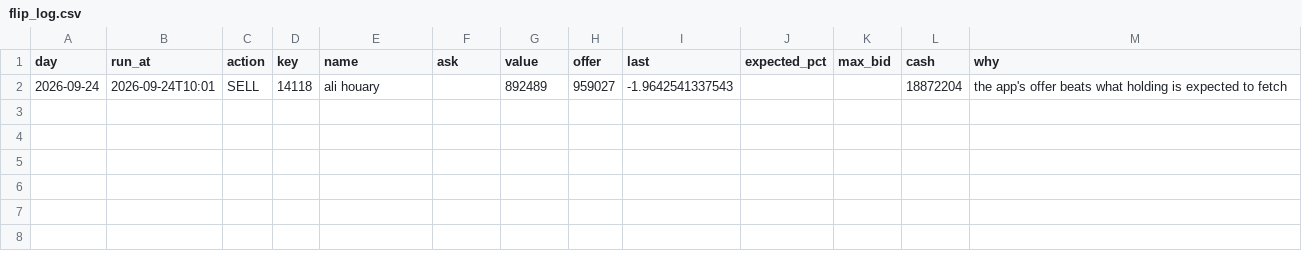
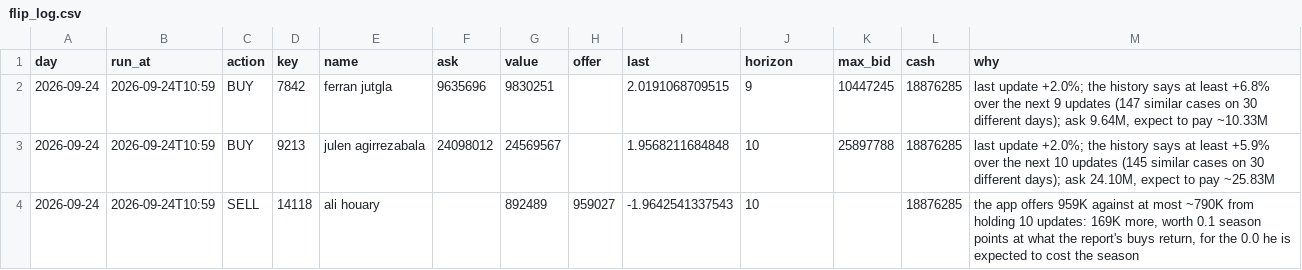
Before and after one commit to OrsM/liga_five_guys, a CSV file: data/decisions/flip_log.csv, drawn as a sheet.

```diff
--- a/data/decisions/flip_log.csv
+++ b/data/decisions/flip_log.csv
@@ -1,2 +1,4 @@
-day,run_at,action,key,name,ask,value,offer,last,expected_pct,max_bid,cash,why
-2026-09-24,2026-09-24T10:01,SELL,14118,ali houary,,892489,959027,-1.9642541337543,,,18872204,the app's offer beats what holding is expected to fetch
+day,run_at,action,key,name,ask,value,offer,last,horizon,max_bid,cash,why
+2026-09-24,2026-09-24T10:59,BUY,7842,ferran jutgla,9635696,9830251,,2.0191068709515,9,10447245,18876285,"last update +2.0%; the history says at least +6.8% over the next 9 updates (147 similar cases on 30 different days); ask 9.64M, expect to pay ~10.33M"
+2026-09-24,2026-09-24T10:59,BUY,9213,julen agirrezabala,24098012,24569567,,1.9568211684848,10,25897788,18876285,"last update +2.0%; the history says at least +5.9% over the next 10 updates (145 similar cases on 30 different days); ask 24.10M, expect to pay ~25.83M"
+2026-09-24,2026-09-24T10:59,SELL,14118,ali houary,,892489,959027,-1.9642541337543,10,,18876285,"the app offers 959K against at most ~790K from holding 10 updates: 169K more, worth 0.1 season points at what the report's buys return, for the 0.0 he is expected to cost the season"
```
Also changed, not shown: 7 other files.
